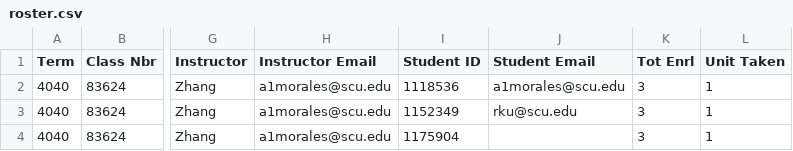
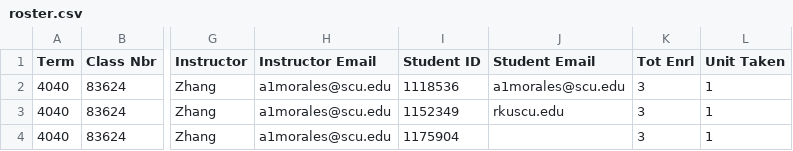
Before and after one commit to ryanku98/SETpp, a CSV file: documents/roster.csv, drawn as a sheet; only a part is shown, gaps mark what is left out; the diff names each change by its address in the sheet, - before the commit and + after, or states it on an @@ line.

Commit message:
Added try except for invalid email data

```diff
--- a/documents/roster.csv
+++ b/documents/roster.csv
-J3 (Student Email): rku@scu.edu
+J3 (Student Email): rkuscu.edu
```
Also changed, not shown: 2 other files.
